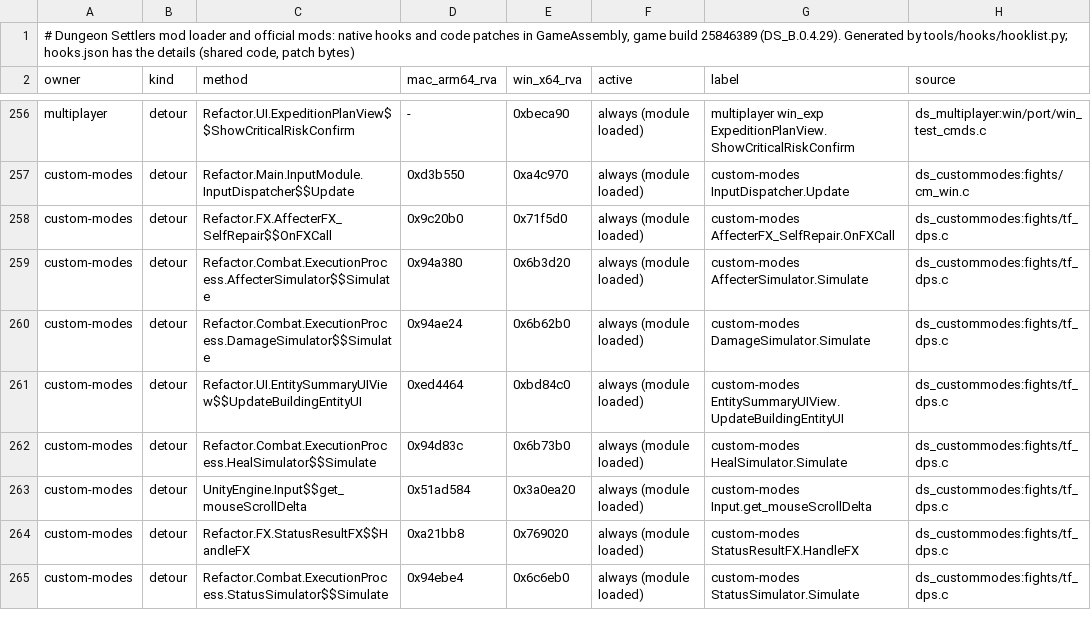
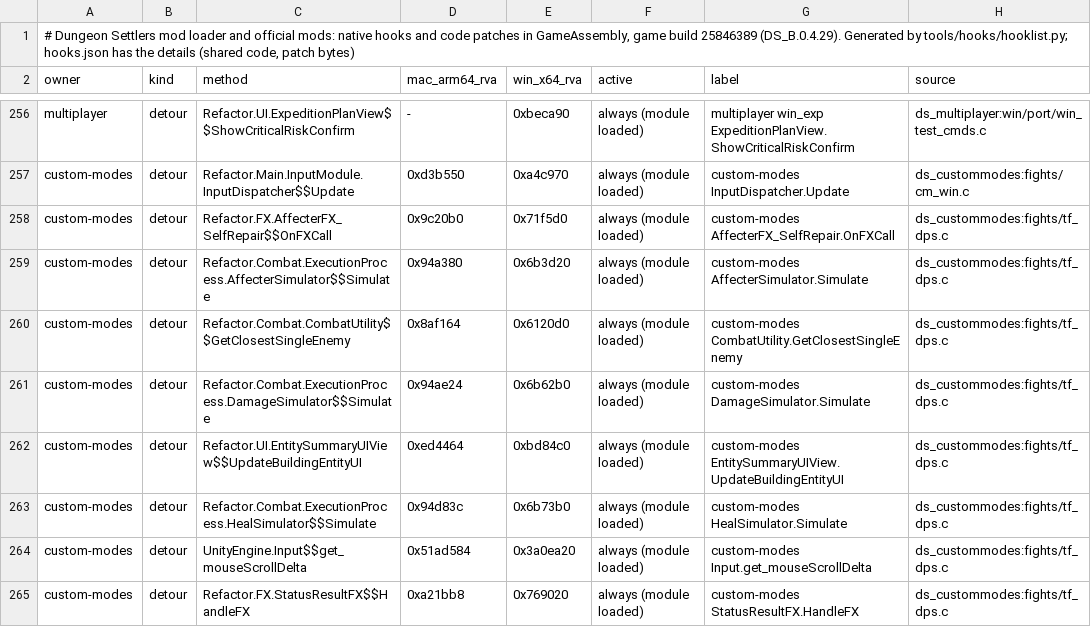
Before and after one commit to AmfiLogos/ds_modloader, a TSV file: docs/hooks.tsv, drawn as a sheet; only a part is shown, gaps mark what is left out; the shorter side is filled out with more unchanged rows.

Commit message:
v0.1.29 tree: RELEASE 0.1.29, mp_pin fdfc926 (multiplayer 0.1.28), cm_pin f94ceff (Units Laboratory 0.1.47); CHANGELOG kit 0.1.29 + Multi-unit view 0.1.1 dated 2026-10-26 with the mod lines; docs/hooks.json + hooks.tsv for the pins (hooklist.py gen: custom-modes h_cse)

```diff
--- a/docs/hooks.tsv
+++ b/docs/hooks.tsv
@@ -259,2 +259,3 @@ custom-modes	detour	Refactor.FX.AffecterFX_SelfRepair$$OnFXCall	0x9c20b0	0x71f5d
 custom-modes	detour	Refactor.Combat.ExecutionProcess.AffecterSimulator$$Simulate	0x94a380	0x6b3d20	always (module loaded)	custom-modes AffecterSimulator.Simulate	ds_custommodes:fights/tf_dps.c
+custom-modes	detour	Refactor.Combat.CombatUtility$$GetClosestSingleEnemy	0x8af164	0x6120d0	always (module loaded)	custom-modes CombatUtility.GetClosestSingleEnemy	ds_custommodes:fights/tf_dps.c
 custom-modes	detour	Refactor.Combat.ExecutionProcess.DamageSimulator$$Simulate	0x94ae24	0x6b62b0	always (module loaded)	custom-modes DamageSimulator.Simulate	ds_custommodes:fights/tf_dps.c
```
Also changed, not shown: 6 other files.
